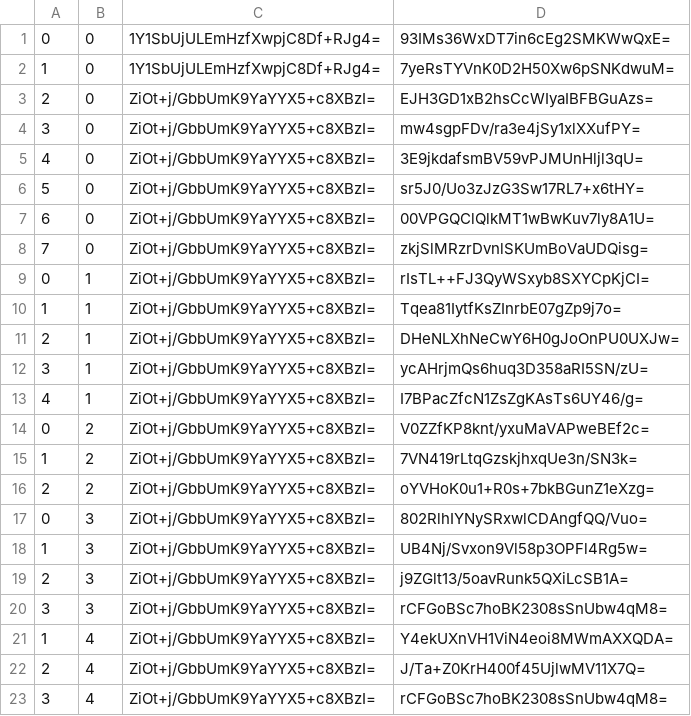
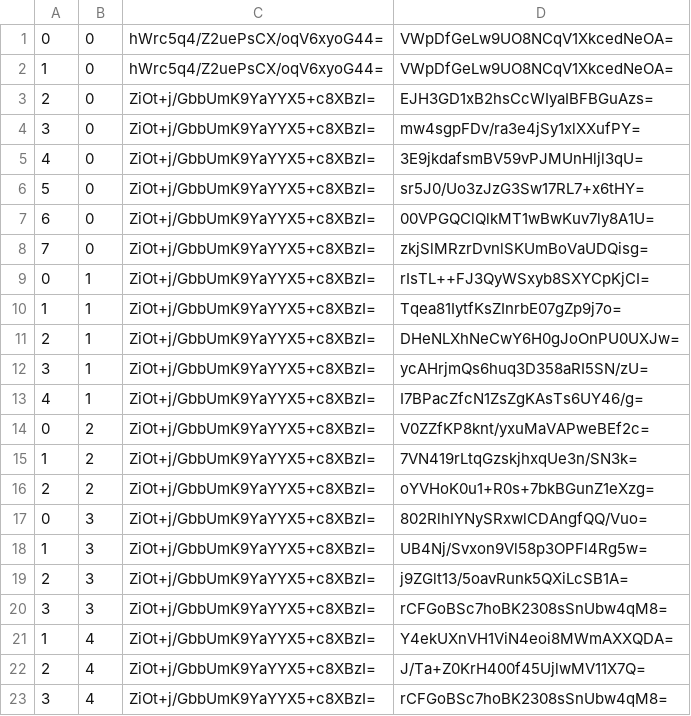
Before and after one commit to counterfitninja/chilled-nether, a CSV file: tiles/zoom.-1/metadata/k.0.0.csv, drawn as a sheet.

```diff
--- a/tiles/zoom.-1/metadata/k.0.0.csv
+++ b/tiles/zoom.-1/metadata/k.0.0.csv
@@ -1,3 +1,3 @@
-0,0,1Y1SbUjULEmHzfXwpjC8Df+RJg4=,93IMs36WxDT7in6cEg2SMKWwQxE=
-1,0,1Y1SbUjULEmHzfXwpjC8Df+RJg4=,7yeRsTYVnK0D2H50Xw6pSNKdwuM=
+0,0,hWrc5q4/Z2uePsCX/oqV6xyoG44=,VWpDfGeLw9UO8NCqV1XkcedNeOA=
+1,0,hWrc5q4/Z2uePsCX/oqV6xyoG44=,VWpDfGeLw9UO8NCqV1XkcedNeOA=
 2,0,ZiOt+j/GbbUmK9YaYYX5+c8XBzI=,EJH3GD1xB2hsCcWIyaIBFBGuAzs=
```
Also changed, not shown: tiles/zoom.-1/metadata/k.-1.-1.csv, tiles/zoom.-1/metadata/k.-1.0.csv, 44 other files.
